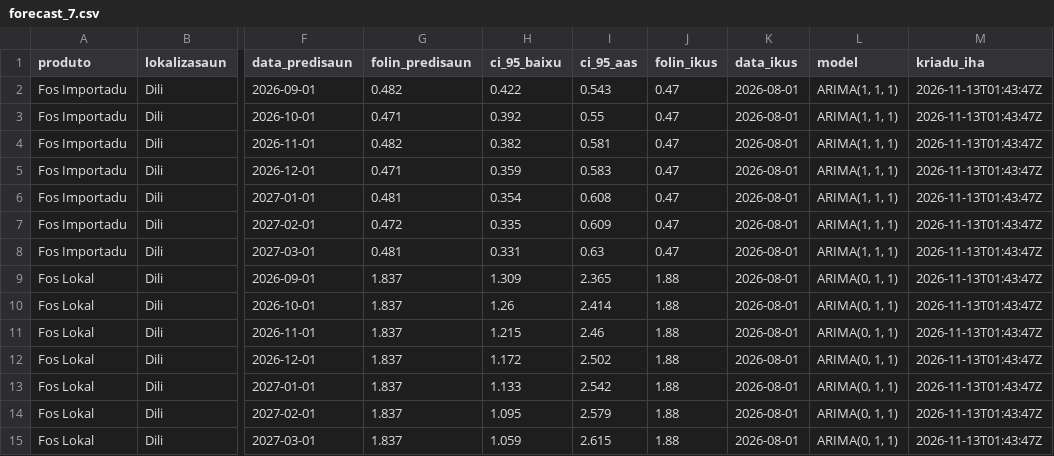
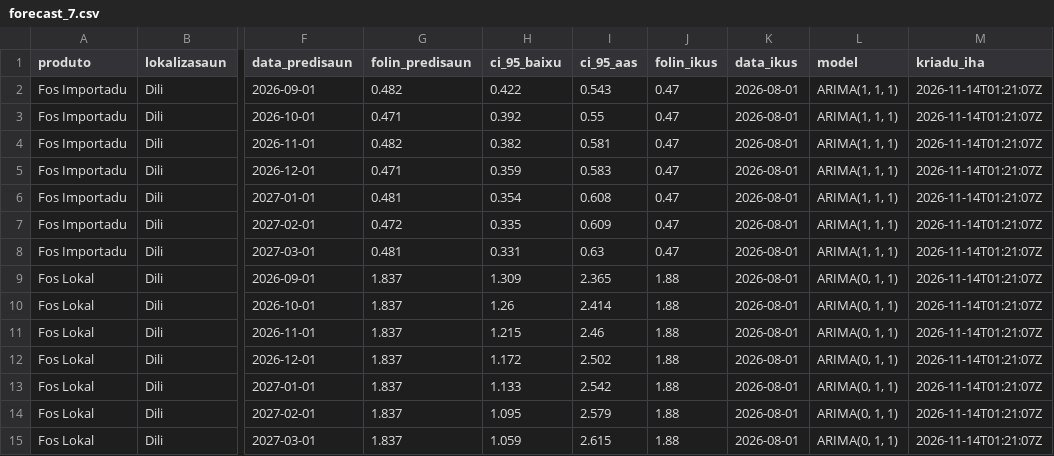
Before and after one commit to ornelaslay19-siza/tl-agri-folin, a CSV file: data/processed/forecast_7.csv, drawn as a sheet; only a part is shown, gaps mark what is left out; the diff names each change by its address in the sheet, - before the commit and + after, or states it on an @@ line.

```diff
--- a/data/processed/forecast_7.csv
+++ b/data/processed/forecast_7.csv
-M2:M15 (kriadu_iha): 2026-11-13T01:43:47Z
+M2:M15 (kriadu_iha): 2026-11-14T01:21:07Z
```
Also changed, not shown: data/raw/collection_log.csv, 9 other files.
